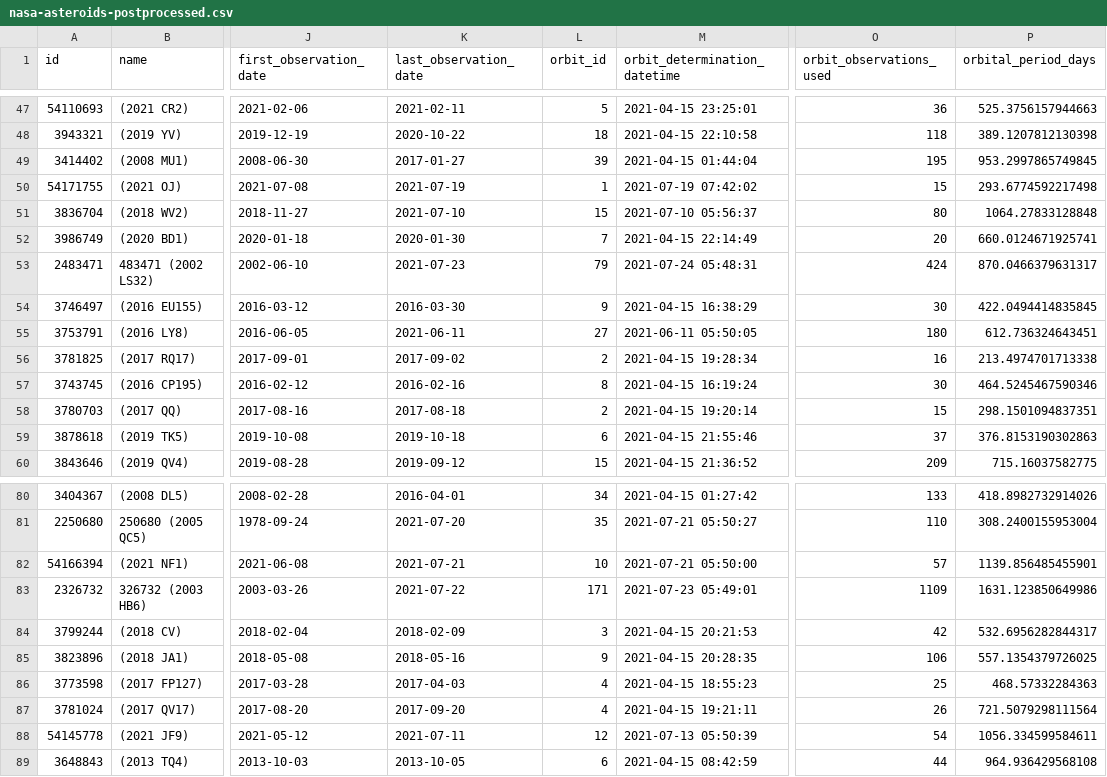
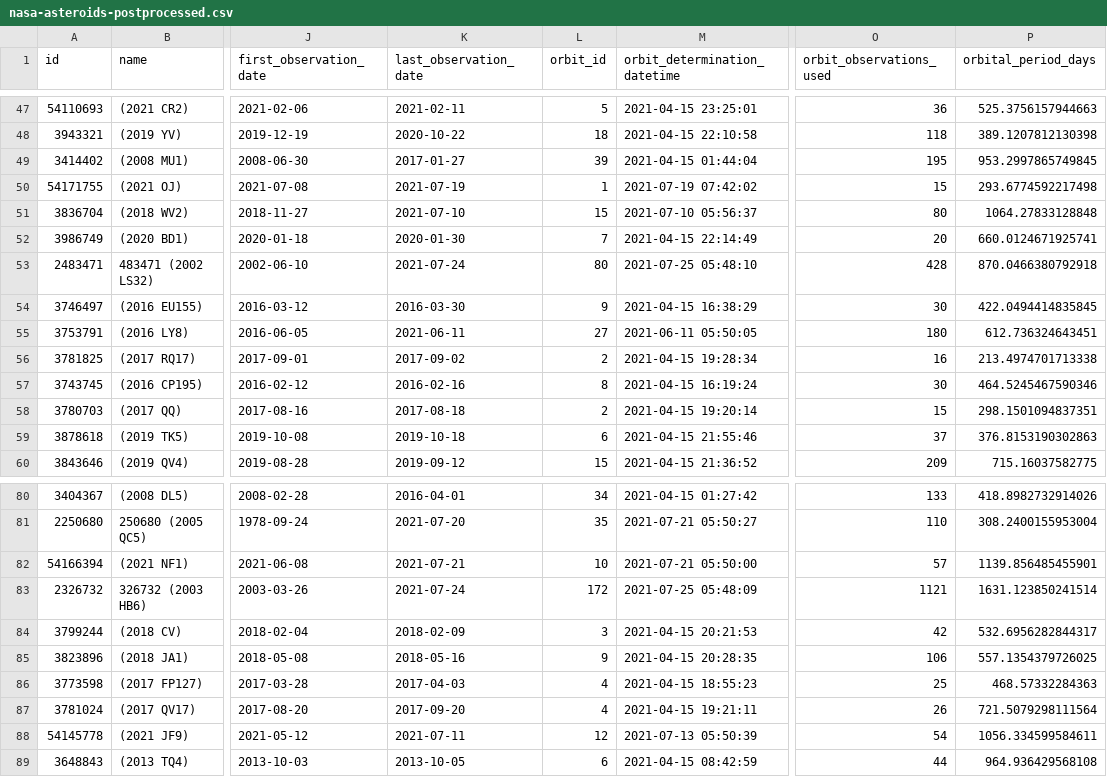
Before and after one commit to nsgrantham/nasa-asteroids, a CSV file: nasa-asteroids-postprocessed.csv, drawn as a sheet; only a part is shown, gaps mark what is left out; the diff names each change by its address in the sheet, - before the commit and + after, or states it on an @@ line.

Commit message:
Flat: latest data (2021-07-26T14:08:12.249Z) {   "date": "2021-07-26T14:08:12.249Z",   "files": [     {       "name": "nasa-asteroids-postprocessed.csv",       "deltaBytes": 0,       "source": "https://api.nasa.gov/neo/rest/v1/feed?api_key=DEMO_KEY&detailed=true"     }   ] }

```diff
--- a/nasa-asteroids-postprocessed.csv
+++ b/nasa-asteroids-postprocessed.csv
-K53 (last_observation_date): 2021-07-23
+K53 (last_observation_date): 2021-07-24
-L53 (orbit_id): 79
+L53 (orbit_id): 80
-M53 (orbit_determination_datetime): 2021-07-24 05:48:31
+M53 (orbit_determination_datetime): 2021-07-25 05:48:10
-O53 (orbit_observations_used): 424
+O53 (orbit_observations_used): 428
-P53 (orbital_period_days): 870.0466379631317
+P53 (orbital_period_days): 870.0466380792918
-K83 (last_observation_date): 2021-07-22
+K83 (last_observation_date): 2021-07-24
-L83 (orbit_id): 171
+L83 (orbit_id): 172
-M83 (orbit_determination_datetime): 2021-07-23 05:49:01
+M83 (orbit_determination_datetime): 2021-07-25 05:48:09
-O83 (orbit_observations_used): 1109
+O83 (orbit_observations_used): 1121
-P83 (orbital_period_days): 1631.123850649986
+P83 (orbital_period_days): 1631.123850241514
```
